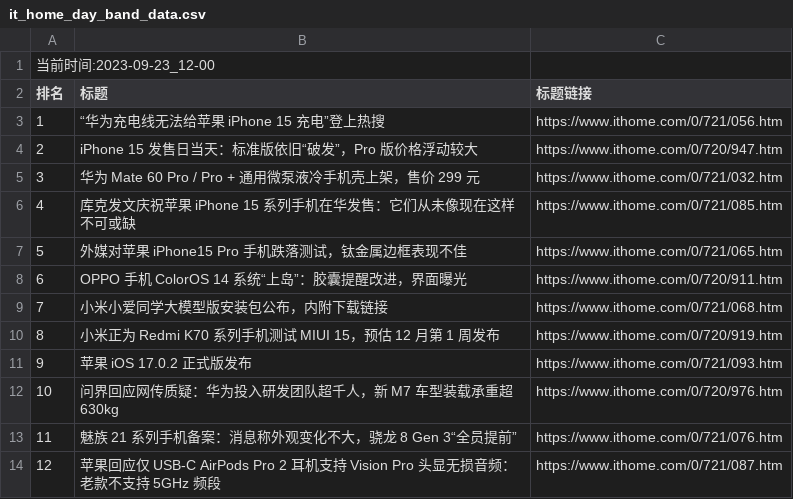
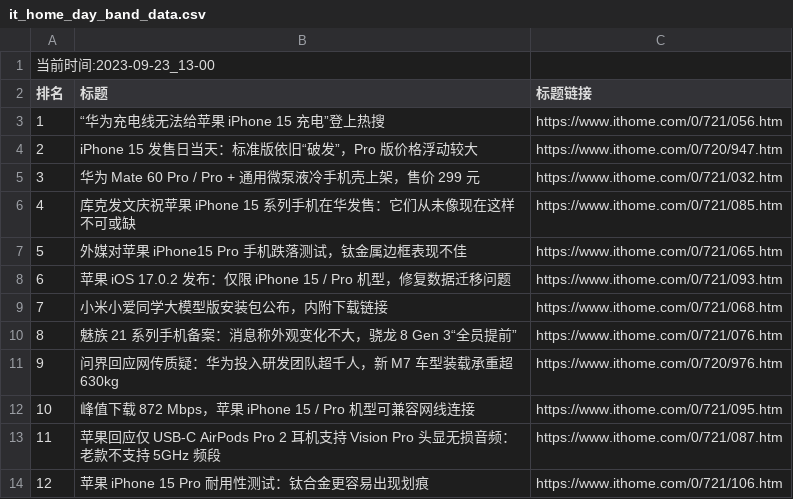
Before and after one commit to zhaowei1869/python_spider, a CSV file: 微博热搜/data/it_home_day_band_data.csv, drawn as a sheet.

```diff
--- a/微博热搜/data/it_home_day_band_data.csv
+++ b/微博热搜/data/it_home_day_band_data.csv
@@ -1,2 +1,2 @@
-当前时间:2023-09-23_12-00
+当前时间:2023-09-23_13-00
 排名,标题,标题链接
@@ -7,8 +7,8 @@
 5,外媒对苹果 iPhone15 Pro 手机跌落测试，钛金属边框表现不佳,https://www.ithome.com/0/721/065.htm
-6,OPPO 手机 ColorOS 14 系统“上岛”：胶囊提醒改进，界面曝光,https://www.ithome.com/0/720/911.htm
+6,苹果 iOS 17.0.2 发布：仅限 iPhone 15 / Pro 机型，修复数据迁移问题,https://www.ithome.com/0/721/093.htm
 7,小米小爱同学大模型版安装包公布，内附下载链接,https://www.ithome.com/0/721/068.htm
-8,小米正为 Redmi K70 系列手机测试 MIUI 15，预估 12 月第 1 周发布,https://www.ithome.com/0/720/919.htm
-9,苹果 iOS 17.0.2 正式版发布,https://www.ithome.com/0/721/093.htm
-10,问界回应网传质疑：华为投入研发团队超千人，新 M7 车型装载承重超 630kg,https://www.ithome.com/0/720/976.htm
-11,魅族 21 系列手机备案：消息称外观变化不大，骁龙 8 Gen 3“全员提前”,https://www.ithome.com/0/721/076.htm
-12,苹果回应仅 USB-C AirPods Pro 2 耳机支持 Vision Pro 头显无损音频：老款不支持 5GHz 频段,https://www.ithome.com/0/721/087.htm
+8,魅族 21 系列手机备案：消息称外观变化不大，骁龙 8 Gen 3“全员提前”,https://www.ithome.com/0/721/076.htm
+9,问界回应网传质疑：华为投入研发团队超千人，新 M7 车型装载承重超 630kg,https://www.ithome.com/0/720/976.htm
+10,峰值下载 872 Mbps，苹果 iPhone 15 / Pro 机型可兼容网线连接,https://www.ithome.com/0/721/095.htm
+11,苹果回应仅 USB-C AirPods Pro 2 耳机支持 Vision Pro 头显无损音频：老款不支持 5GHz 频段,https://www.ithome.com/0/721/087.htm
+12,苹果 iPhone 15 Pro 耐用性测试：钛合金更容易出现划痕,https://www.ithome.com/0/721/106.htm
```
Also changed, not shown: 2 other files.
